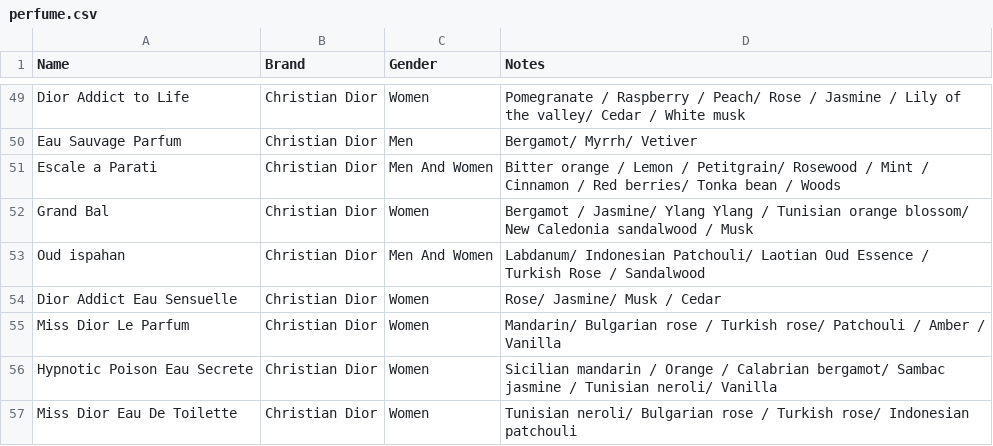
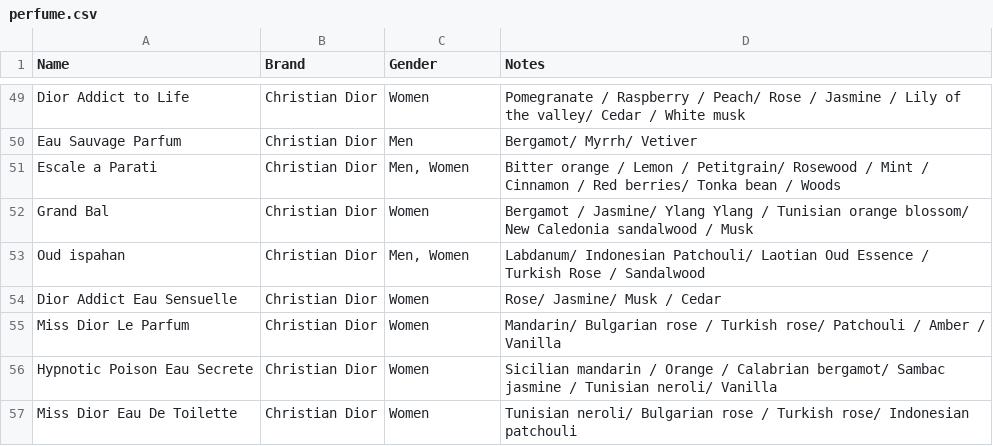
Before and after one commit to kentmonh/ecommer, a CSV file: db/perfume.csv, drawn as a sheet; only a part is shown, gaps mark what is left out; the diff covers the shown part only.

Commit message:
Finished seed category data

```diff
--- a/db/perfume.csv
+++ b/db/perfume.csv
@@ -50,5 +50,5 @@ Dior Addict to Life,Christian Dior,Women,Pomegranate / Raspberry / Peach/ Rose /
 Eau Sauvage Parfum,Christian Dior,Men,Bergamot/ Myrrh/ Vetiver
-Escale a Parati,Christian Dior,Men And Women,Bitter orange / Lemon / Petitgrain/ Rosewood / Mint / Cinnamon / Red berries/ Tonka bean / Woods
+Escale a Parati,Christian Dior,"Men, Women",Bitter orange / Lemon / Petitgrain/ Rosewood / Mint / Cinnamon / Red berries/ Tonka bean / Woods
 Grand Bal,Christian Dior,Women,Bergamot / Jasmine/ Ylang Ylang / Tunisian orange blossom/ New Caledonia sandalwood / Musk
-Oud ispahan,Christian Dior,Men And Women,Labdanum/ Indonesian Patchouli/ Laotian Oud Essence / Turkish Rose / Sandalwood
+Oud ispahan,Christian Dior,"Men, Women",Labdanum/ Indonesian Patchouli/ Laotian Oud Essence / Turkish Rose / Sandalwood
 Dior Addict Eau Sensuelle,Christian Dior,Women,Rose/ Jasmine/ Musk / Cedar
```
Also changed, not shown: 1 removed row and 32 edited cells elsewhere in this file, 11 other files.
